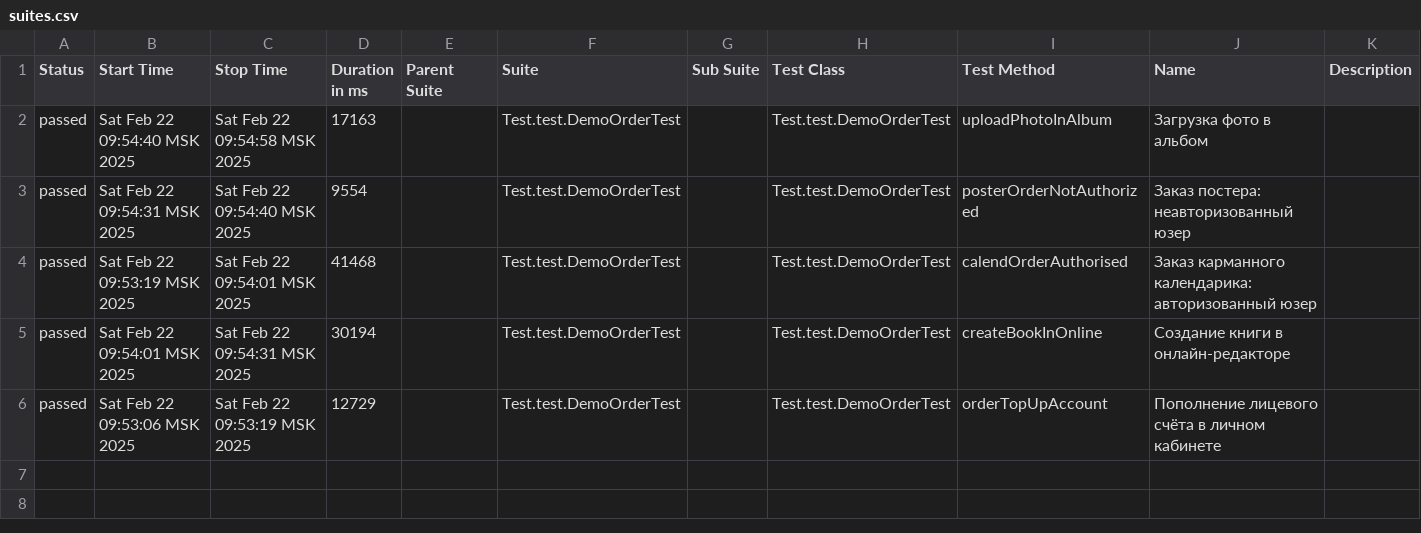
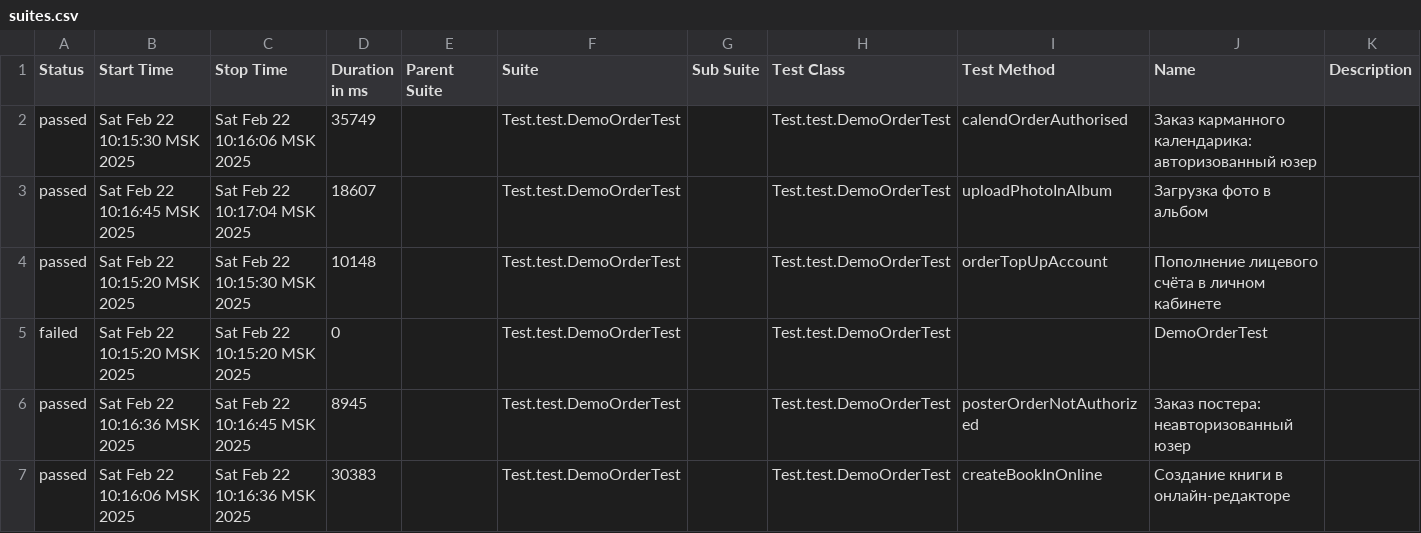
Before and after one commit to MariamPetr/allure-reports-for-web, a CSV file: web-master/allure-maven-plugin/data/suites.csv, drawn as a sheet.

Commit message:
Web Allure Report - master

```diff
--- a/web-master/allure-maven-plugin/data/suites.csv
+++ b/web-master/allure-maven-plugin/data/suites.csv
@@ -1,6 +1,7 @@
 "Status","Start Time","Stop Time","Duration in ms","Parent Suite","Suite","Sub Suite","Test Class","Test Method","Name","Description"
-"passed","Sat Feb 22 09:54:40 MSK 2025","Sat Feb 22 09:54:58 MSK 2025","17163","","Test.test.DemoOrderTest","","Test.test.DemoOrderTest","uploadPhotoInAlbum","Загрузка фото в альбом",""
-"passed","Sat Feb 22 09:54:31 MSK 2025","Sat Feb 22 09:54:40 MSK 2025","9554","","Test.test.DemoOrderTest","","Test.test.DemoOrderTest","posterOrderNotAuthorized","Заказ постера: неавторизованный юзер",""
-"passed","Sat Feb 22 09:53:19 MSK 2025","Sat Feb 22 09:54:01 MSK 2025","41468","","Test.test.DemoOrderTest","","Test.test.DemoOrderTest","calendOrderAuthorised","Заказ карманного календарика: авторизованный юзер",""
-"passed","Sat Feb 22 09:54:01 MSK 2025","Sat Feb 22 09:54:31 MSK 2025","30194","","Test.test.DemoOrderTest","","Test.test.DemoOrderTest","createBookInOnline","Создание книги в онлайн-редакторе",""
-"passed","Sat Feb 22 09:53:06 MSK 2025","Sat Feb 22 09:53:19 MSK 2025","12729","","Test.test.DemoOrderTest","","Test.test.DemoOrderTest","orderTopUpAccount","Пополнение лицевого счёта в личном кабинете",""
+"passed","Sat Feb 22 10:15:30 MSK 2025","Sat Feb 22 10:16:06 MSK 2025","35749","","Test.test.DemoOrderTest","","Test.test.DemoOrderTest","calendOrderAuthorised","Заказ карманного календарика: авторизованный юзер",""
+"passed","Sat Feb 22 10:16:45 MSK 2025","Sat Feb 22 10:17:04 MSK 2025","18607","","Test.test.DemoOrderTest","","Test.test.DemoOrderTest","uploadPhotoInAlbum","Загрузка фото в альбом",""
+"passed","Sat Feb 22 10:15:20 MSK 2025","Sat Feb 22 10:15:30 MSK 2025","10148","","Test.test.DemoOrderTest","","Test.test.DemoOrderTest","orderTopUpAccount","Пополнение лицевого счёта в личном кабинете",""
+"failed","Sat Feb 22 10:15:20 MSK 2025","Sat Feb 22 10:15:20 MSK 2025","0","","Test.test.DemoOrderTest","","Test.test.DemoOrderTest","","DemoOrderTest",""
+"passed","Sat Feb 22 10:16:36 MSK 2025","Sat Feb 22 10:16:45 MSK 2025","8945","","Test.test.DemoOrderTest","","Test.test.DemoOrderTest","posterOrderNotAuthorized","Заказ постера: неавторизованный юзер",""
+"passed","Sat Feb 22 10:16:06 MSK 2025","Sat Feb 22 10:16:36 MSK 2025","30383","","Test.test.DemoOrderTest","","Test.test.DemoOrderTest","createBookInOnline","Создание книги в онлайн-редакторе",""
```
Also changed, not shown: 36 other files.
